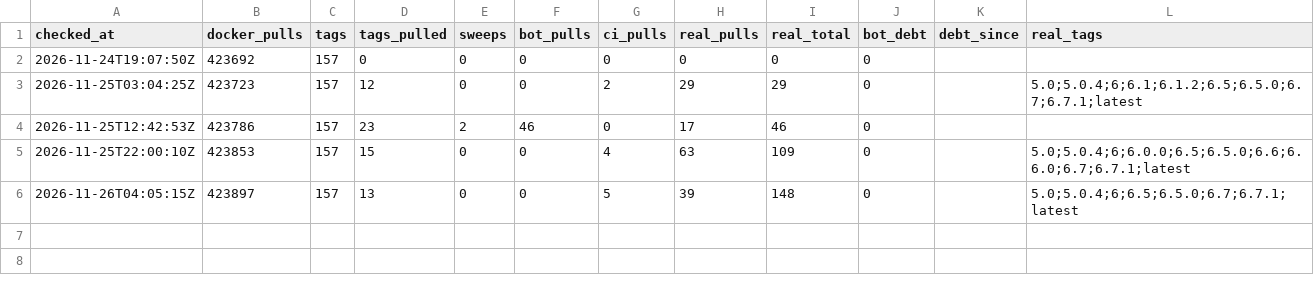
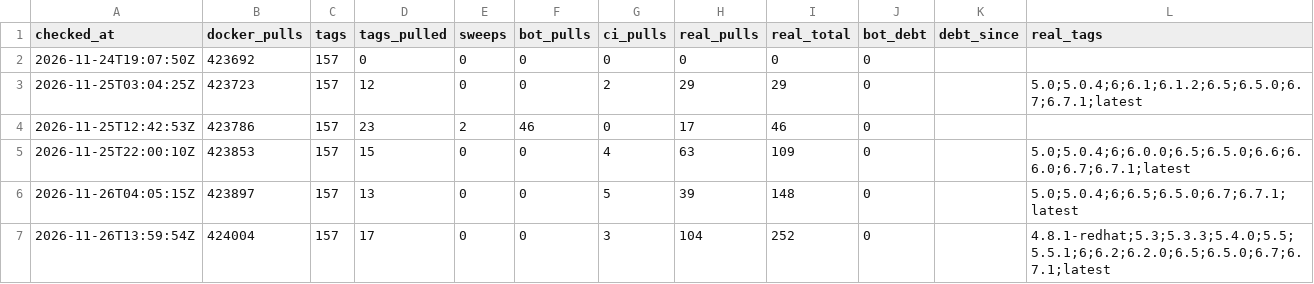
Before and after one commit to Lipford-Dutch/EDDI, a CSV file: data/runs.csv, drawn as a sheet.

```diff
--- a/data/runs.csv
+++ b/data/runs.csv
@@ -6 +6,2 @@ checked_at,docker_pulls,tags,tags_pulled,sweeps,bot_pulls,ci_pulls,real_pulls,re
 2026-11-26T04:05:15Z,423897,157,13,0,0,5,39,148,0,,5.0;5.0.4;6;6.5;6.5.0;6.7;6.7.1;latest
+2026-11-26T13:59:54Z,424004,157,17,0,0,3,104,252,0,,4.8.1-redhat;5.3;5.3.3;5.4.0;5.5;5.5.1;6;6.2;6.2.0;6.5;6.5.0;6.7;6.7.1;latest
```
